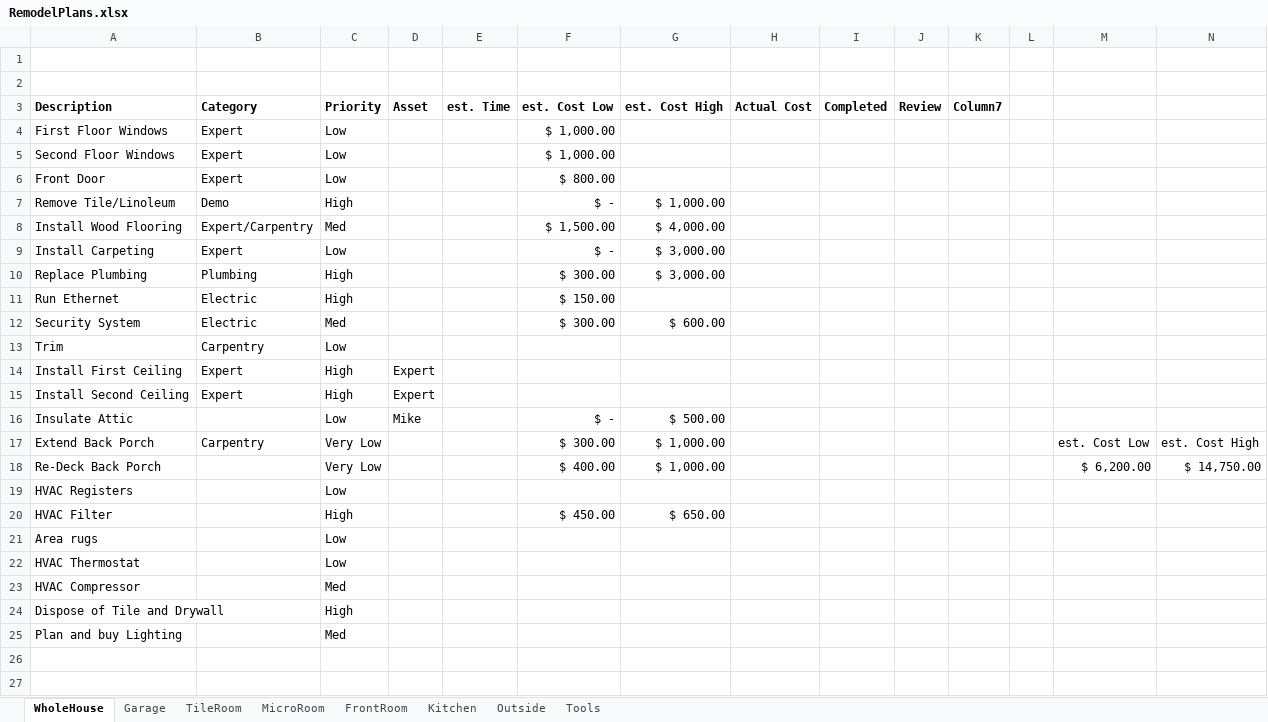
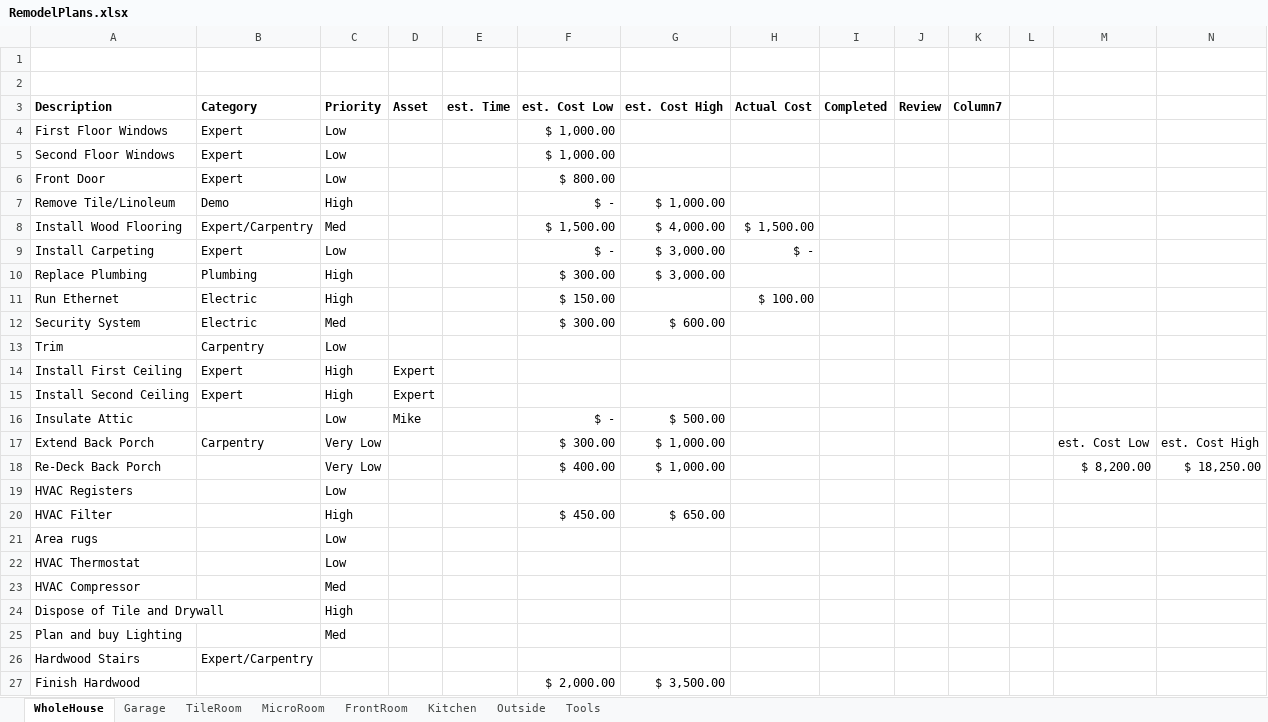
Before and after one commit to mstanle1/house, an Excel workbook: RemodelPlans.xlsx, sheet WholeHouse, drawn as a sheet; values as stored, in another font and other column widths than the file's, no borders; charts and pictures and table styles not drawn; the diff names each change by its address in the sheet, - before the commit and + after, or states it on an @@ line.

```diff
--- a/RemodelPlans.xlsx (sheet WholeHouse)
+++ b/RemodelPlans.xlsx (sheet WholeHouse)
-H8 (Actual Cost): (empty)
+H8 (Actual Cost): $ 1,500.00
-H9 (Actual Cost): (empty)
+H9 (Actual Cost): $ -
-H11 (Actual Cost): (empty)
+H11 (Actual Cost): $ 100.00
-M18: $ 6,200.00
+M18: $ 8,200.00
-N18: $ 14,750.00
+N18: $ 18,250.00
+row 26: Hardwood Stairs | Expert/Carpentry
+row 27: Finish Hardwood |  |  |  |  | $ 2,000.00 | $ 3,500.00
```
Also changed, not shown: sheet TileRoom, sheet Kitchen, sheet Outside, sheet FrontRoom, sheet MicroRoom, charts or pictures.
